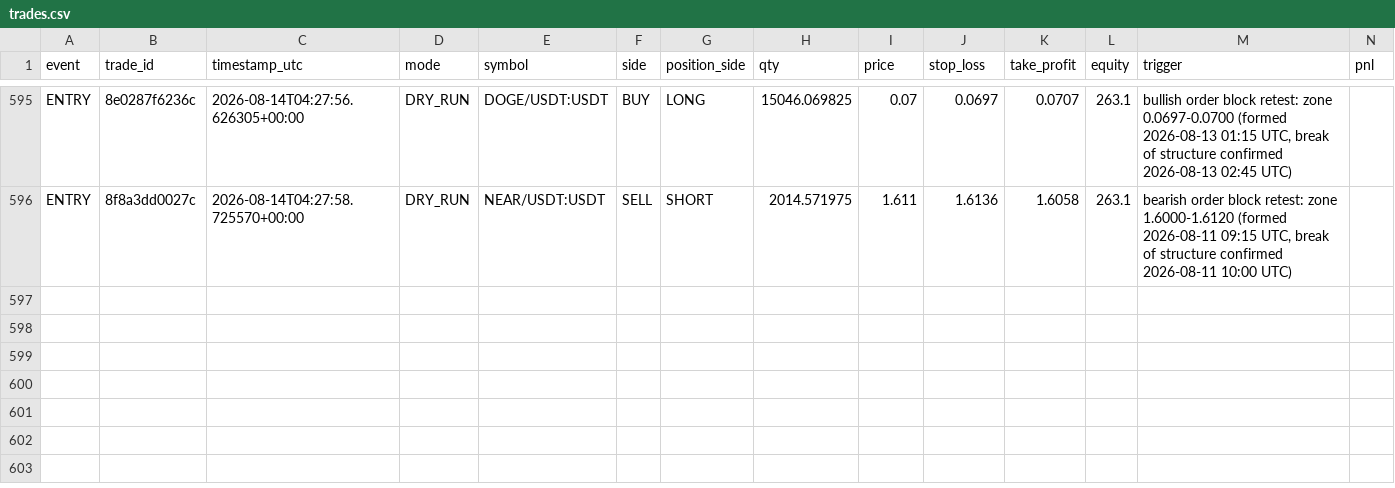
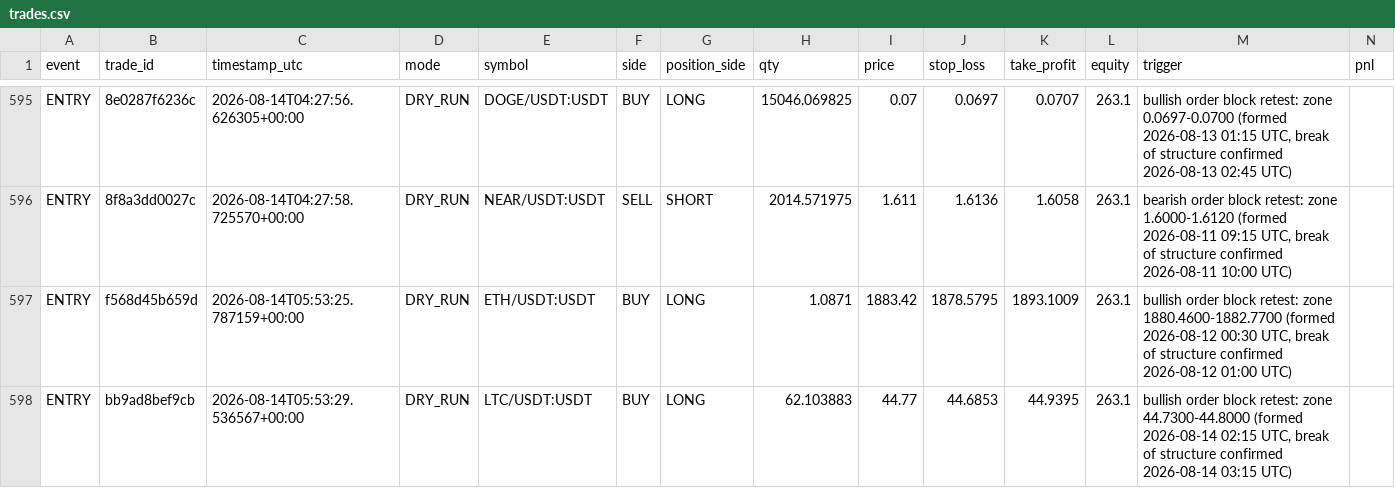
Before and after one commit to MatveevIlya1995/bingx-order-block-bot, a CSV file: data/trades.csv, drawn as a sheet; only a part is shown, gaps mark what is left out; rows hold the shown columns only; the diff names each change by its address in the sheet, - before the commit and + after, or states it on an @@ line.

```diff
--- a/data/trades.csv
+++ b/data/trades.csv
+row 597: ENTRY | f568d45b659d | 2026-08-14T05:53:25.787159+00:00 | DRY_RUN | ETH/USDT:USDT | BUY | LONG | 1.0871 | 1883.42 | 1878.5795 | 1893.1009 | 263.1 | bullish order block retest: zone 1880.4600-1882.7700 (formed 2026-08-12 00:30 UTC, break of structure confirmed 2026-08-12 01:00 UTC)
+row 598: ENTRY | bb9ad8bef9cb | 2026-08-14T05:53:29.536567+00:00 | DRY_RUN | LTC/USDT:USDT | BUY | LONG | 62.103883 | 44.77 | 44.6853 | 44.9395 | 263.1 | bullish order block retest: zone 44.7300-44.8000 (formed 2026-08-14 02:15 UTC, break of structure confirmed 2026-08-14 03:15 UTC)
```
Also changed, not shown: 1 other file.
